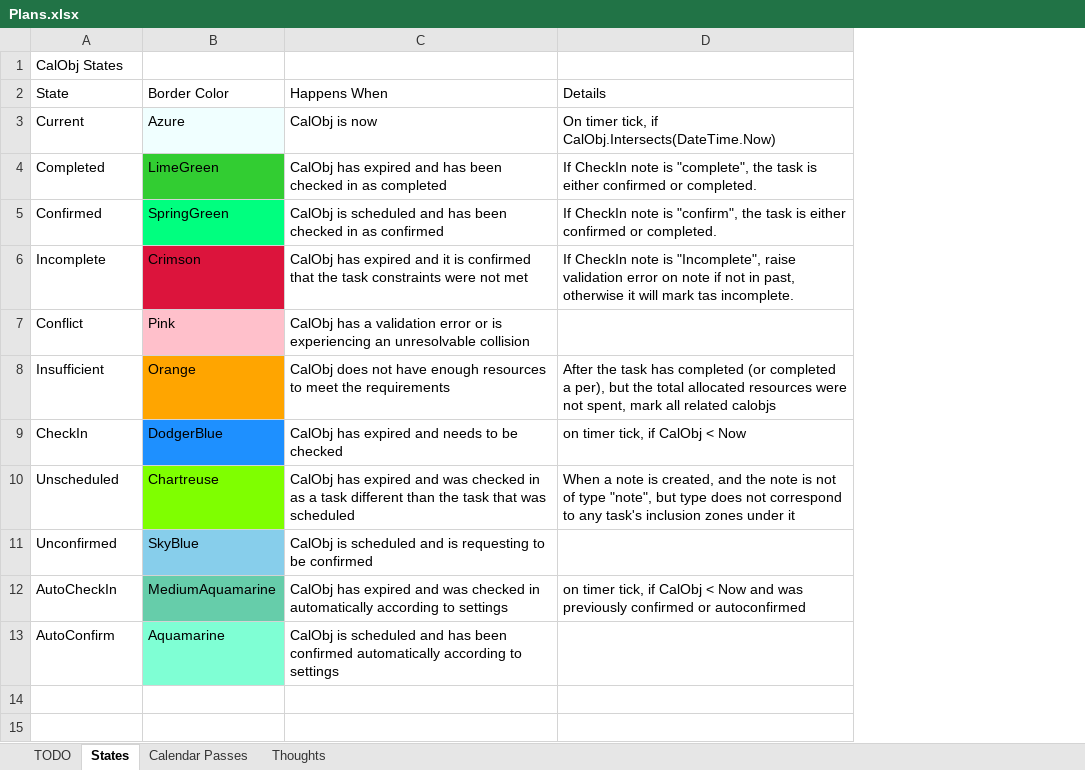
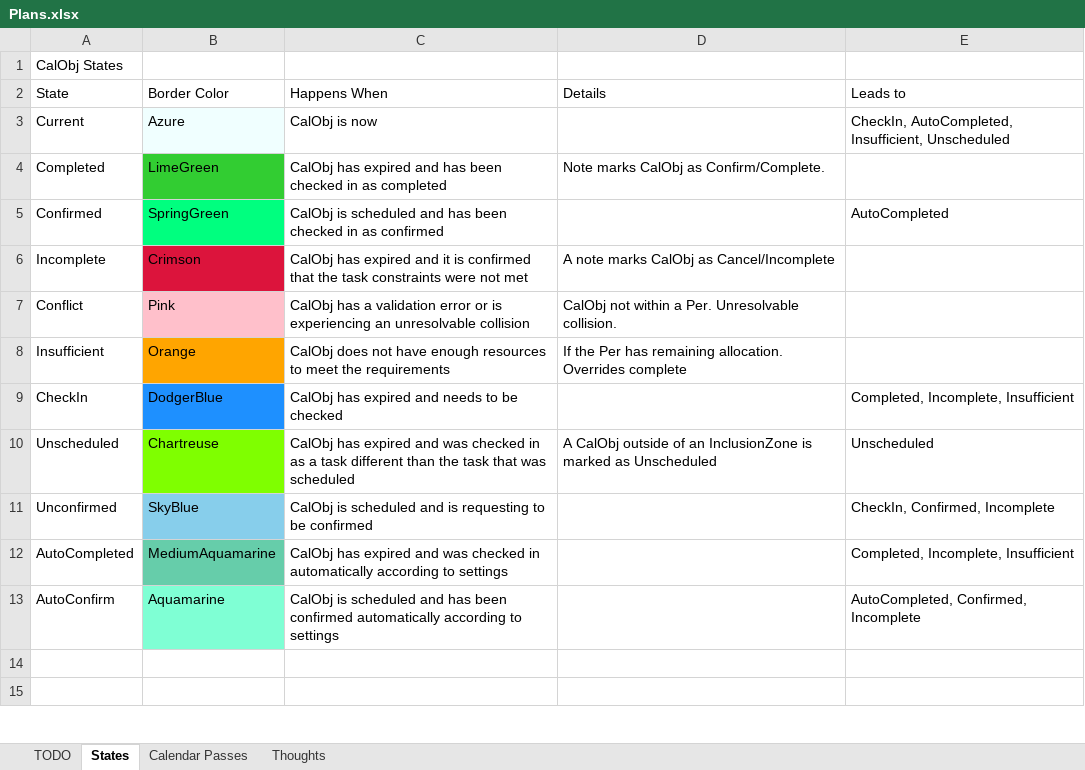
Before and after one commit to NuCode1497/TimekeeperWPF, an Excel workbook: Plans.xlsx, sheet States, drawn as a sheet; only a part is shown; values as stored, in another font and other column widths than the file's, no borders; removed rows and columns are numbered as before the commit, all else as after; the diff covers the shown part only; the diff names each change by its address in the sheet, - before the commit and + after, or states it on an @@ line.

```diff
--- a/Plans.xlsx (sheet States)
+++ b/Plans.xlsx (sheet States)
-column D, rows 2-12: Details | On timer tick, if CalObj.Intersects(DateTime.Now) | If CheckIn note is "complete", the task is either confirmed or completed. | If CheckIn note is "confirm", the task is either confirmed or completed. | If CheckIn note is "Incomplete", raise validation error on note if not in past, otherwise it will mark tas incomplete. |  | After the task has completed (or completed a per), but the total allocated resources were not spent, mark all related calobjs | on timer tick, if CalObj < Now | When a note is created, and the note is not of type "note", but type does not correspond to any task's inclusion zones under it |  | on timer tick, if CalObj < Now and was previously confirmed or autoconfirmed
+column D, rows 2-10: Details |  | Note marks CalObj as Confirm/Complete. |  | A note marks CalObj as Cancel/Incomplete | CalObj not within a Per. Unresolvable collision. | If the Per has remaining allocation. Overrides complete |  | A CalObj outside of an InclusionZone is marked as Unscheduled
+column E, rows 2-13: Leads to | CheckIn, AutoCompleted, Insufficient, Unscheduled |  | AutoCompleted |  |  |  | Completed, Incomplete, Insufficient | Unscheduled | CheckIn, Confirmed, Incomplete | Completed, Incomplete, Insufficient | AutoCompleted, Confirmed, Incomplete
-A12: AutoCheckIn
+A12: AutoCompleted
```
Also changed, not shown: 12 added rows, 4 edited cells and merged cells elsewhere in this sheet, sheet Calendar Passes, 6 other files.
